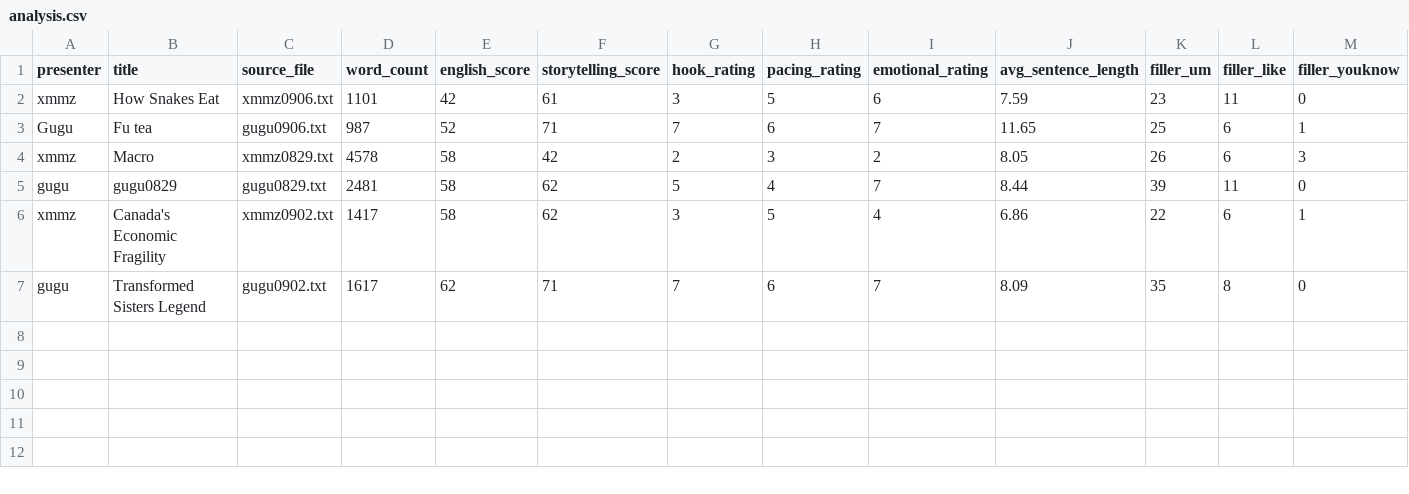
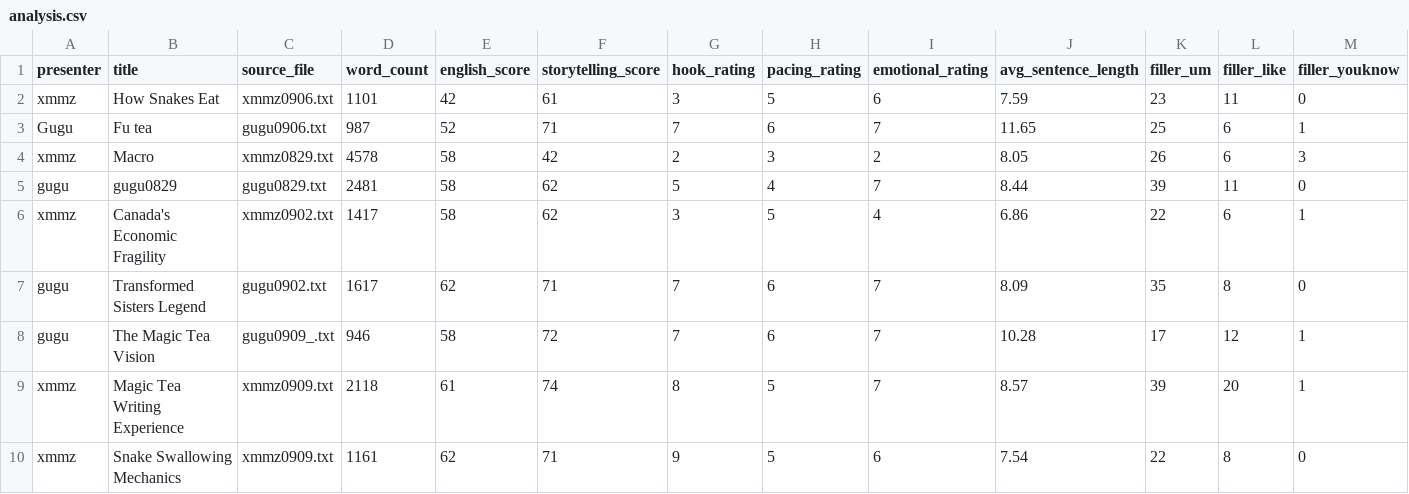
Before and after one commit to petitmi/saturday-bootstrap, a CSV file: analysis.csv, drawn as a sheet; only a part is shown; rows hold the shown columns only; the diff names each change by its address in the sheet, - before the commit and + after, or states it on an @@ line.

```diff
--- a/analysis.csv
+++ b/analysis.csv
+row 8: gugu | The Magic Tea Vision | gugu0909_.txt | 946 | 58 | 72 | 7 | 6 | 7 | 10.28 | 17 | 12 | 1
+row 9: xmmz | Magic Tea Writing Experience | xmmz0909.txt | 2118 | 61 | 74 | 8 | 5 | 7 | 8.57 | 39 | 20 | 1
+row 10: xmmz | Snake Swallowing Mechanics | xmmz0909.txt | 1161 | 62 | 71 | 9 | 5 | 6 | 7.54 | 22 | 8 | 0
```
Also changed, not shown: 5 other files.
